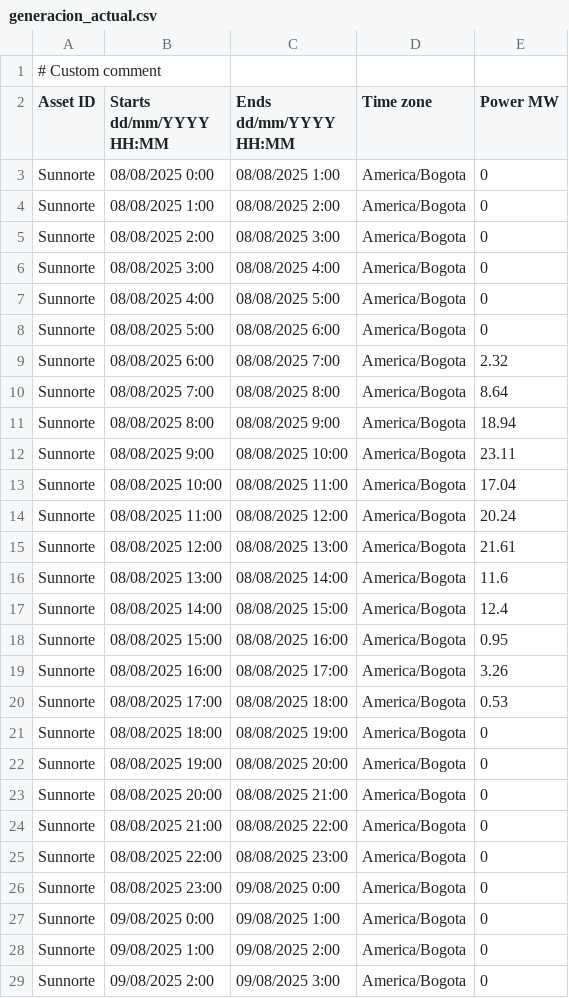
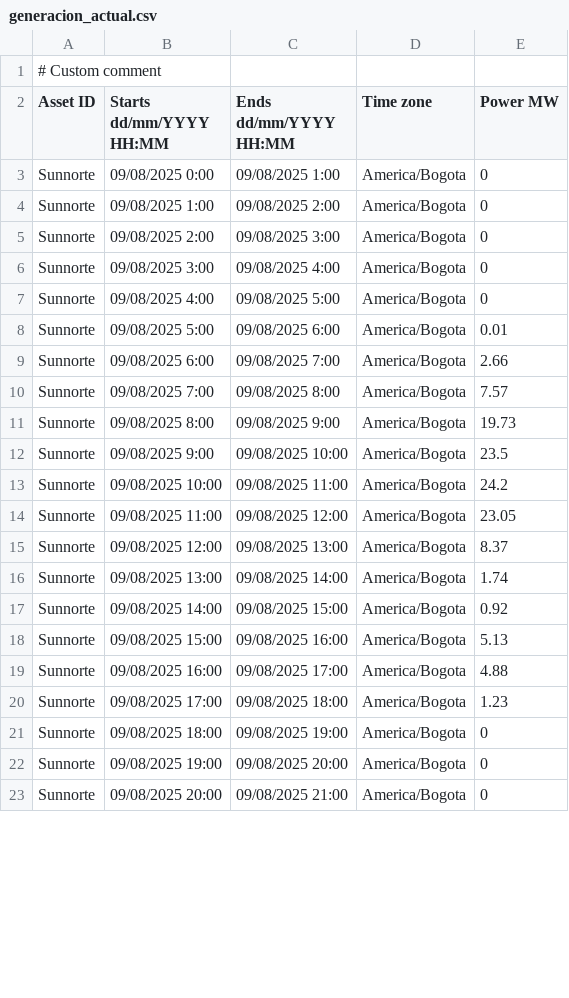
Before and after one commit to AndresMachuca21/Dashboard-Solar, a CSV file: generacion_actual.csv, drawn as a sheet; only a part is shown; the shorter side is filled out with more unchanged rows; the diff covers the shown part only.

Commit message:
Auto-update CSV desde FTP

```diff
--- a/generacion_actual.csv
+++ b/generacion_actual.csv
@@ -2,26 +2,2 @@
 Asset ID;Starts dd/mm/YYYY HH:MM;Ends dd/mm/YYYY HH:MM;Time zone;Power MW
-Sunnorte;08/08/2025 0:00;08/08/2025 1:00;America/Bogota;0
-Sunnorte;08/08/2025 1:00;08/08/2025 2:00;America/Bogota;0
-Sunnorte;08/08/2025 2:00;08/08/2025 3:00;America/Bogota;0
-Sunnorte;08/08/2025 3:00;08/08/2025 4:00;America/Bogota;0
-Sunnorte;08/08/2025 4:00;08/08/2025 5:00;America/Bogota;0
-Sunnorte;08/08/2025 5:00;08/08/2025 6:00;America/Bogota;0
-Sunnorte;08/08/2025 6:00;08/08/2025 7:00;America/Bogota;2.32
-Sunnorte;08/08/2025 7:00;08/08/2025 8:00;America/Bogota;8.64
-Sunnorte;08/08/2025 8:00;08/08/2025 9:00;America/Bogota;18.94
-Sunnorte;08/08/2025 9:00;08/08/2025 10:00;America/Bogota;23.11
-Sunnorte;08/08/2025 10:00;08/08/2025 11:00;America/Bogota;17.04
-Sunnorte;08/08/2025 11:00;08/08/2025 12:00;America/Bogota;20.24
-Sunnorte;08/08/2025 12:00;08/08/2025 13:00;America/Bogota;21.61
-Sunnorte;08/08/2025 13:00;08/08/2025 14:00;America/Bogota;11.6
-Sunnorte;08/08/2025 14:00;08/08/2025 15:00;America/Bogota;12.4
-Sunnorte;08/08/2025 15:00;08/08/2025 16:00;America/Bogota;0.95
-Sunnorte;08/08/2025 16:00;08/08/2025 17:00;America/Bogota;3.26
-Sunnorte;08/08/2025 17:00;08/08/2025 18:00;America/Bogota;0.53
-Sunnorte;08/08/2025 18:00;08/08/2025 19:00;America/Bogota;0
-Sunnorte;08/08/2025 19:00;08/08/2025 20:00;America/Bogota;0
-Sunnorte;08/08/2025 20:00;08/08/2025 21:00;America/Bogota;0
-Sunnorte;08/08/2025 21:00;08/08/2025 22:00;America/Bogota;0
-Sunnorte;08/08/2025 22:00;08/08/2025 23:00;America/Bogota;0
-Sunnorte;08/08/2025 23:00;09/08/2025 0:00;America/Bogota;0
 Sunnorte;09/08/2025 0:00;09/08/2025 1:00;America/Bogota;0
```
Also changed, not shown: 10 added rows elsewhere in this file.
